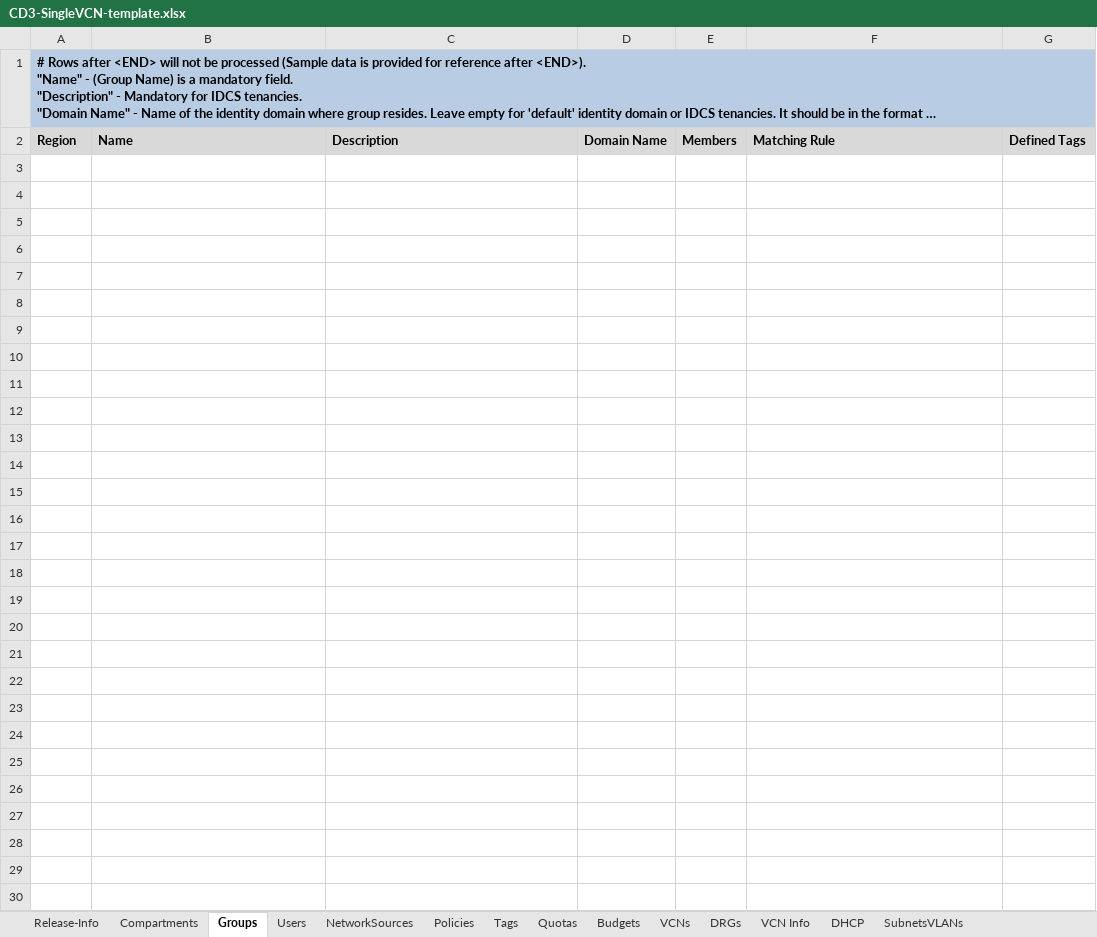
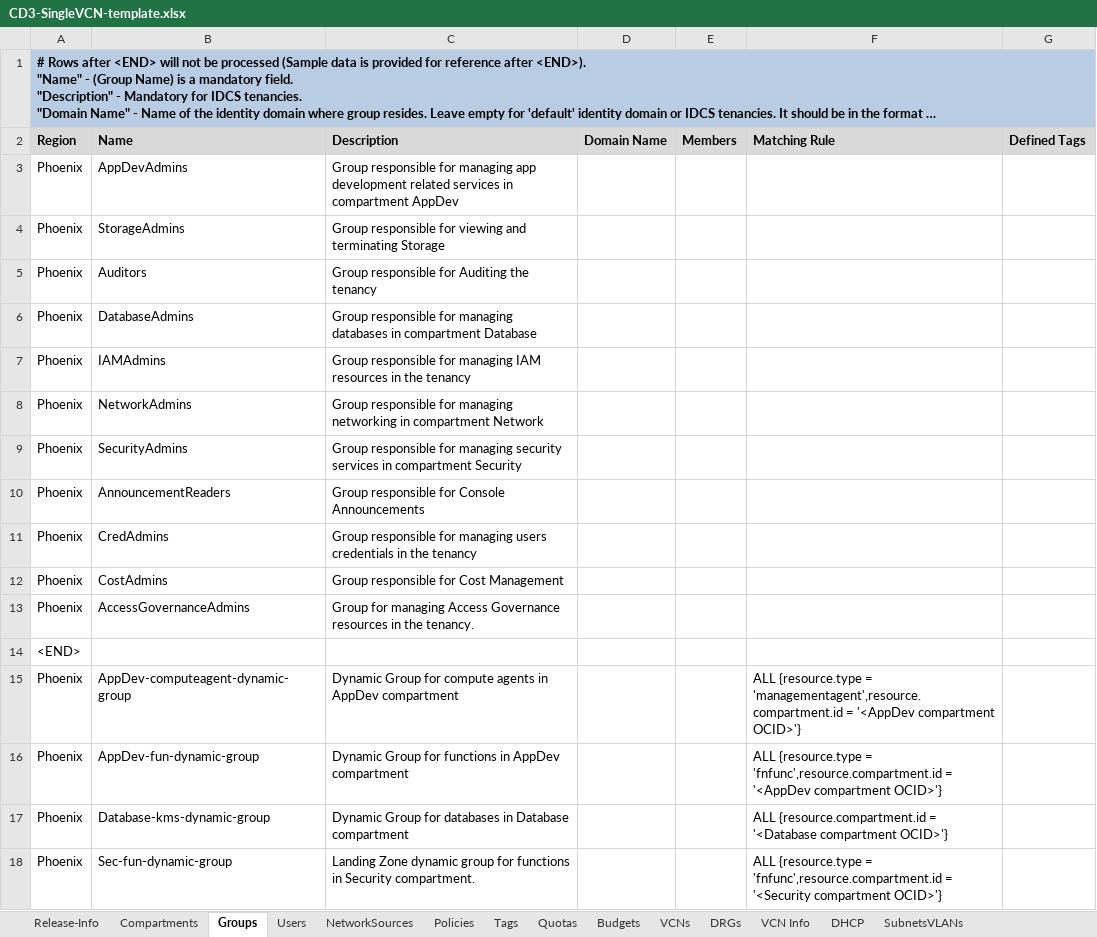
Before and after one commit to oracle-devrel/cd3-automation-toolkit, an Excel workbook: cd3_automation_toolkit/example/CD3-SingleVCN-template.xlsx, sheet Groups, drawn as a sheet; long unchanged cells end in …; values as stored, in another font and other column widths than the file's, no borders; the diff names each change by its address in the sheet, - before the commit and + after, or states it on an @@ line.

```diff
--- a/cd3_automation_toolkit/example/CD3-SingleVCN-template.xlsx (sheet Groups)
+++ b/cd3_automation_toolkit/example/CD3-SingleVCN-template.xlsx (sheet Groups)
+row 3: Phoenix | AppDevAdmins | Group responsible for managing app development related services in compartment AppDev
+row 4: Phoenix | StorageAdmins | Group responsible for viewing and terminating Storage
+row 5: Phoenix | Auditors | Group responsible for Auditing the tenancy
+row 6: Phoenix | DatabaseAdmins | Group responsible for managing databases in compartment Database
+row 7: Phoenix | IAMAdmins | Group responsible for managing IAM resources in the tenancy
+row 8: Phoenix | NetworkAdmins | Group responsible for managing networking in compartment Network
+row 9: Phoenix | SecurityAdmins | Group responsible for managing security services in compartment Security
+row 10: Phoenix | AnnouncementReaders | Group responsible for Console Announcements
+row 11: Phoenix | CredAdmins | Group responsible for managing users credentials in the tenancy
+row 12: Phoenix | CostAdmins | Group responsible for Cost Management
+row 13: Phoenix | AccessGovernanceAdmins | Group for managing Access Governance resources in the tenancy.
+row 14: <END>
+row 15: Phoenix | AppDev-computeagent-dynamic-group | Dynamic Group for compute agents in AppDev compartment |  |  | ALL {resource.type = 'managementagent',resource.compartment.id = '<AppDev compartment OCID>'}
+row 16: Phoenix | AppDev-fun-dynamic-group | Dynamic Group for functions in AppDev compartment |  |  | ALL {resource.type = 'fnfunc',resource.compartment.id = '<AppDev compartment OCID>'}
+row 17: Phoenix | Database-kms-dynamic-group | Dynamic Group for databases in Database compartment |  |  | ALL {resource.compartment.id = '<Database compartment OCID>'}
+row 18: Phoenix | Sec-fun-dynamic-group | Landing Zone dynamic group for functions in Security compartment. |  |  | ALL {resource.type = 'fnfunc',resource.compartment.id = '<Security compartment OCID>'}
```
Also changed, not shown: sheet ADB, sheet Policies, sheet VCNs, sheet Release-Info, cd3_automation_toolkit/example/CD3-Blank-template.xlsx, cd3_automation_toolkit/example/CD3-CIS-template.xlsx, 9 other files.
